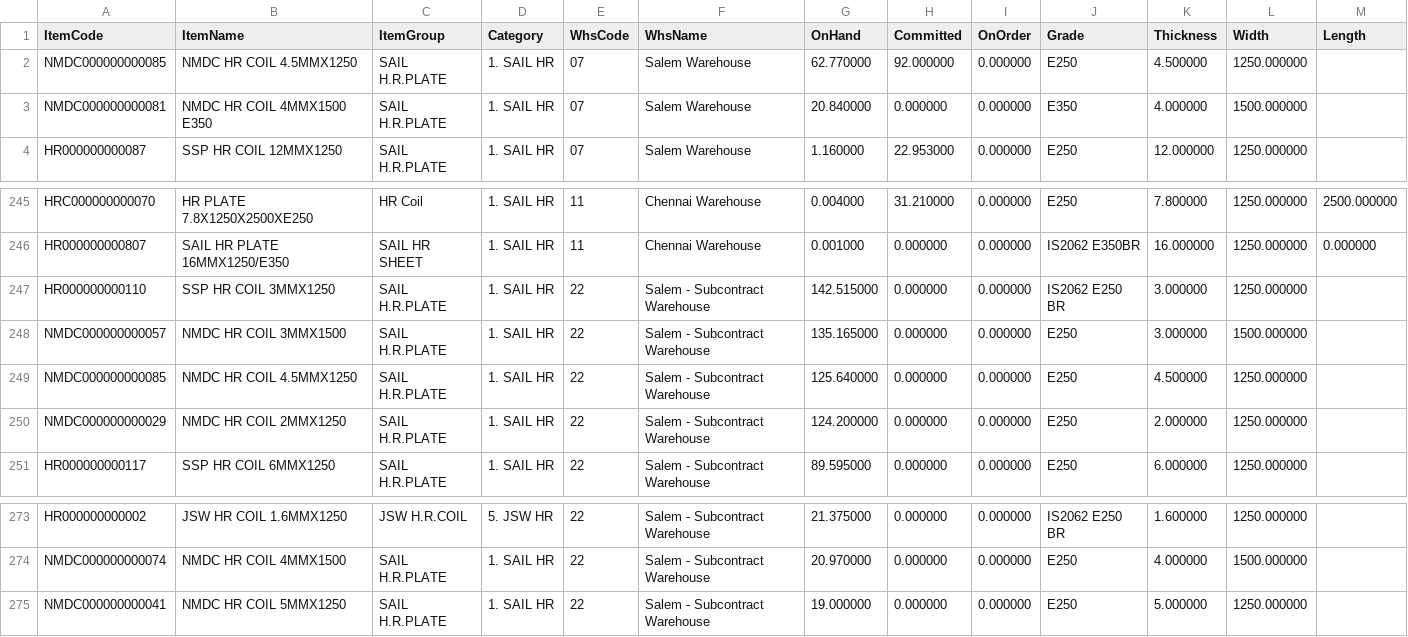
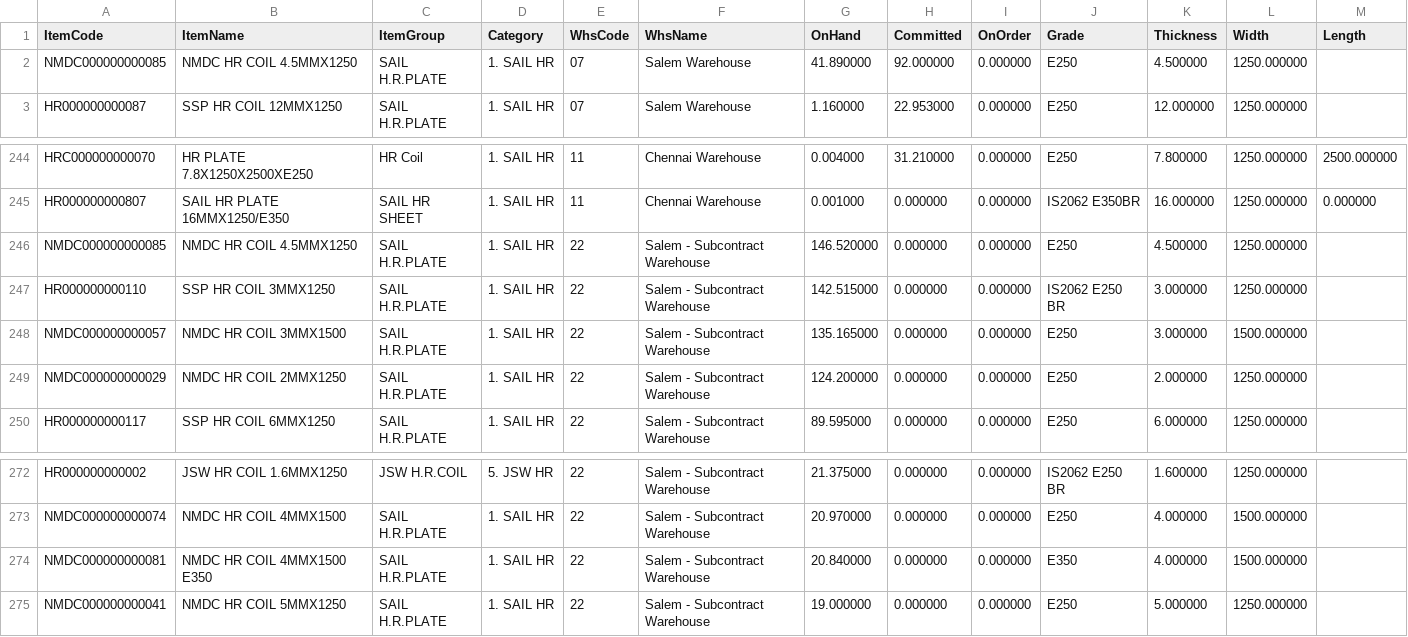
Before and after one commit to BSC23609/bsc-stock-data, a CSV file: mis_stock.csv, drawn as a sheet; only a part is shown, gaps mark what is left out.

Commit message:
stock refresh 2026-09-30 18:00

```diff
--- a/mis_stock.csv
+++ b/mis_stock.csv
@@ -1,4 +1,3 @@
 ItemCode,ItemName,ItemGroup,Category,WhsCode,WhsName,OnHand,Committed,OnOrder,Grade,Thickness,Width,Length
-NMDC000000000085,NMDC HR COIL 4.5MMX1250,SAIL H.R.PLATE,1. SAIL HR,07,Salem Warehouse,62.770000,92.000000,0.000000,E250,4.500000,1250.000000,
-NMDC000000000081,NMDC HR COIL 4MMX1500 E350,SAIL H.R.PLATE,1. SAIL HR,07,Salem Warehouse,20.840000,0.000000,0.000000,E350,4.000000,1500.000000,
+NMDC000000000085,NMDC HR COIL 4.5MMX1250,SAIL H.R.PLATE,1. SAIL HR,07,Salem Warehouse,41.890000,92.000000,0.000000,E250,4.500000,1250.000000,
 HR000000000087,SSP HR COIL 12MMX1250,SAIL H.R.PLATE,1. SAIL HR,07,Salem Warehouse,1.160000,22.953000,0.000000,E250,12.000000,1250.000000,
@@ -246,5 +245,5 @@ HRC000000000070,HR PLATE 7.8X1250X2500XE250,HR Coil,1. SAIL HR,11,Chennai Wareho
 HR000000000807,SAIL HR PLATE 16MMX1250/E350,SAIL HR SHEET,1. SAIL HR,11,Chennai Warehouse,0.001000,0.000000,0.000000,IS2062 E350BR,16.000000,1250.000000,0.000000
+NMDC000000000085,NMDC HR COIL 4.5MMX1250,SAIL H.R.PLATE,1. SAIL HR,22,Salem - Subcontract Warehouse,146.520000,0.000000,0.000000,E250,4.500000,1250.000000,
 HR000000000110,SSP HR COIL 3MMX1250,SAIL H.R.PLATE,1. SAIL HR,22,Salem - Subcontract Warehouse,142.515000,0.000000,0.000000,IS2062 E250 BR,3.000000,1250.000000,
 NMDC000000000057,NMDC HR COIL 3MMX1500,SAIL H.R.PLATE,1. SAIL HR,22,Salem - Subcontract Warehouse,135.165000,0.000000,0.000000,E250,3.000000,1500.000000,
-NMDC000000000085,NMDC HR COIL 4.5MMX1250,SAIL H.R.PLATE,1. SAIL HR,22,Salem - Subcontract Warehouse,125.640000,0.000000,0.000000,E250,4.500000,1250.000000,
 NMDC000000000029,NMDC HR COIL 2MMX1250,SAIL H.R.PLATE,1. SAIL HR,22,Salem - Subcontract Warehouse,124.200000,0.000000,0.000000,E250,2.000000,1250.000000,
@@ -274,2 +273,3 @@ HR000000000002,JSW HR COIL 1.6MMX1250,JSW H.R.COIL,5. JSW HR,22,Salem - Subcontr
 NMDC000000000074,NMDC HR COIL 4MMX1500,SAIL H.R.PLATE,1. SAIL HR,22,Salem - Subcontract Warehouse,20.970000,0.000000,0.000000,E250,4.000000,1500.000000,
+NMDC000000000081,NMDC HR COIL 4MMX1500 E350,SAIL H.R.PLATE,1. SAIL HR,22,Salem - Subcontract Warehouse,20.840000,0.000000,0.000000,E350,4.000000,1500.000000,
 NMDC000000000041,NMDC HR COIL 5MMX1250,SAIL H.R.PLATE,1. SAIL HR,22,Salem - Subcontract Warehouse,19.000000,0.000000,0.000000,E250,5.000000,1250.000000,
```
Also changed, not shown: 2 other files.
